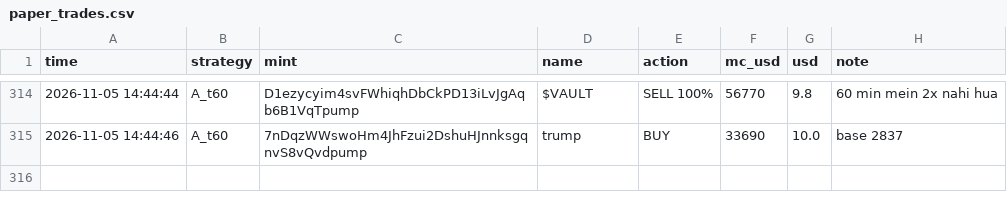
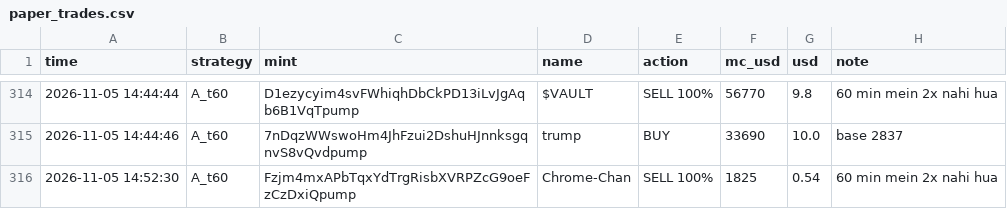
Before and after one commit to mohit1337890-rgb/pump-paper-bot, a CSV file: paper_trades.csv, drawn as a sheet; only a part is shown, gaps mark what is left out.

Commit message:
paper bot update

```diff
--- a/paper_trades.csv
+++ b/paper_trades.csv
@@ -315 +315,2 @@ time,strategy,mint,name,action,mc_usd,usd,note
 2026-11-05 14:44:46,A_t60,7nDqzWWswoHm4JhFzui2DshuHJnnksgqnvS8vQvdpump,trump,BUY,33690,10.0,base 2837
+2026-11-05 14:52:30,A_t60,Fzjm4mxAPbTqxYdTrgRisbXVRPZcG9oeFzCzDxiQpump,Chrome-Chan,SELL 100%,1825,0.54,60 min mein 2x nahi hua
```
Also changed, not shown: 2 other files.
